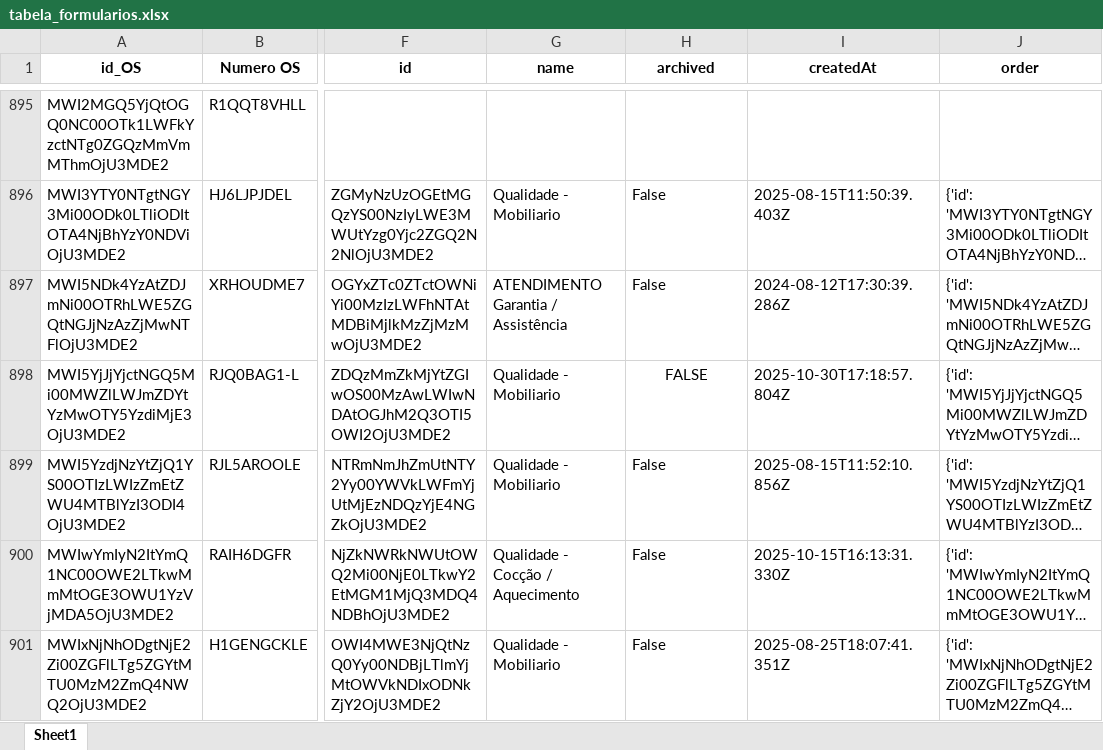
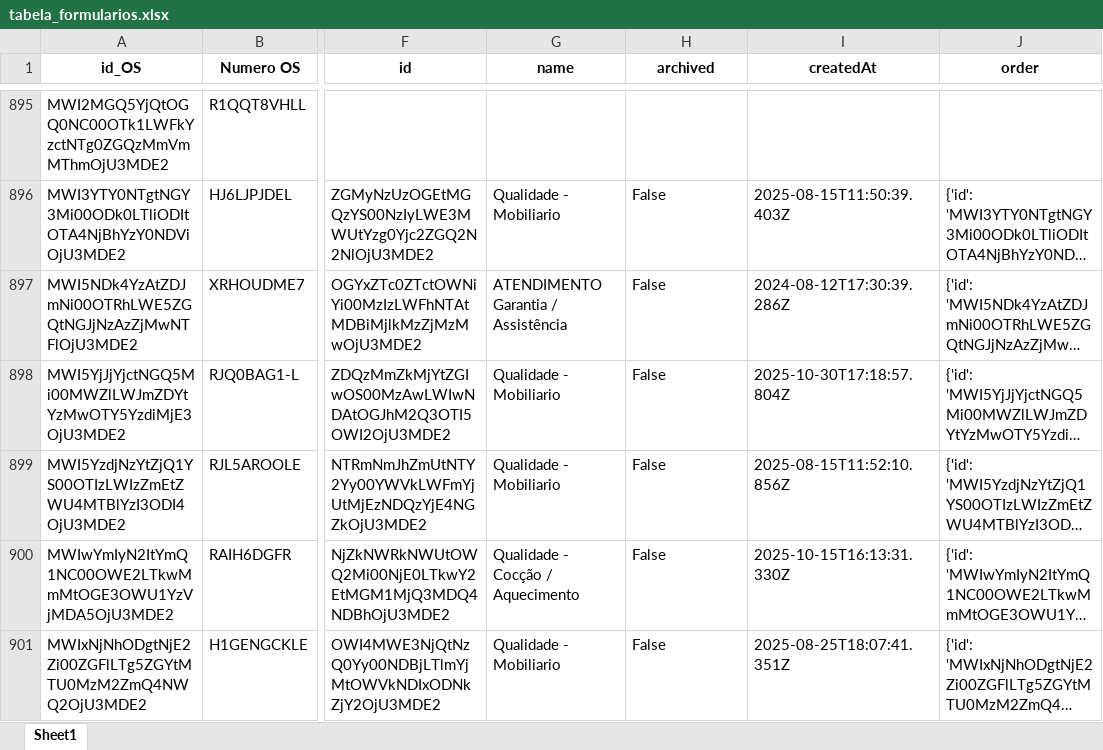
Before and after one commit to rmbarbozaltda-web/dashGarantia, an Excel workbook: tabela_formularios.xlsx, sheet Sheet1, drawn as a sheet; only a part is shown, gaps mark what is left out; long unchanged cells end in …; values as stored, in another font and other column widths than the file's, no borders; the diff covers the shown part only; the diff names each change by its address in the sheet, - before the commit and + after, or states it on an @@ line.

```diff
--- a/tabela_formularios.xlsx (sheet Sheet1)
+++ b/tabela_formularios.xlsx (sheet Sheet1)
-H898 (archived): FALSE
+H898 (archived): False
-H898 alignment: center
+H898 alignment: left
```
Also changed, not shown: 1 added row, 13 edited cells and cell formats elsewhere in this sheet, orcamentos.xlsx, 4 other files.
